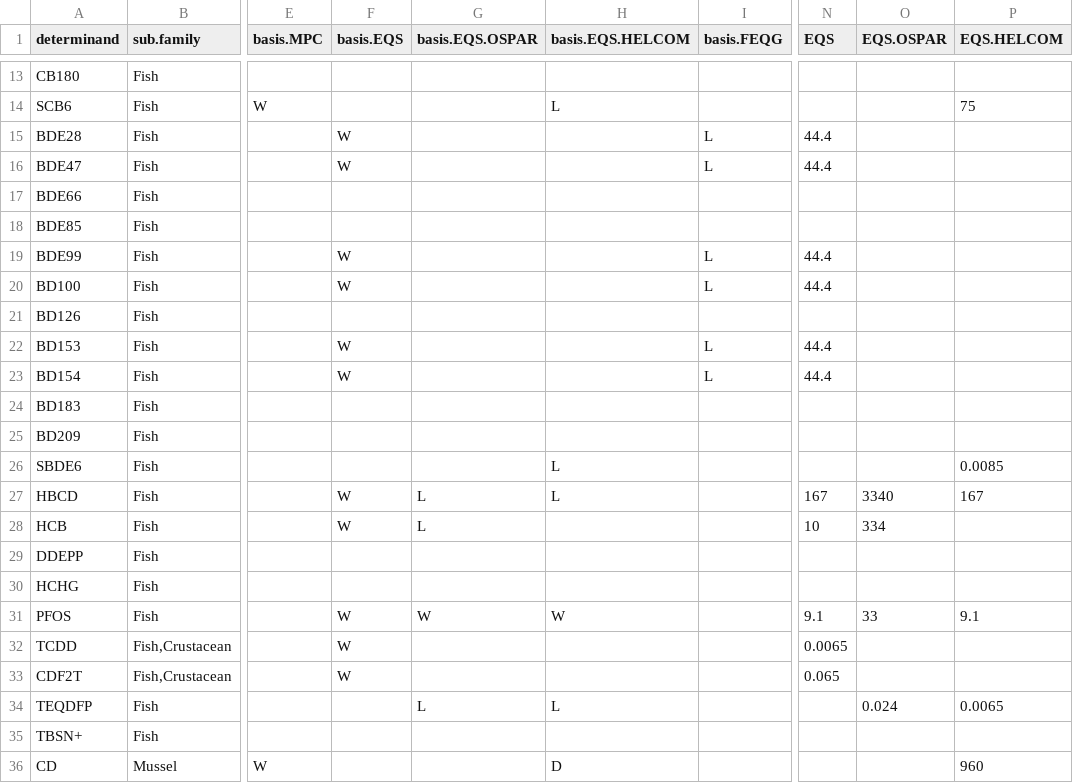
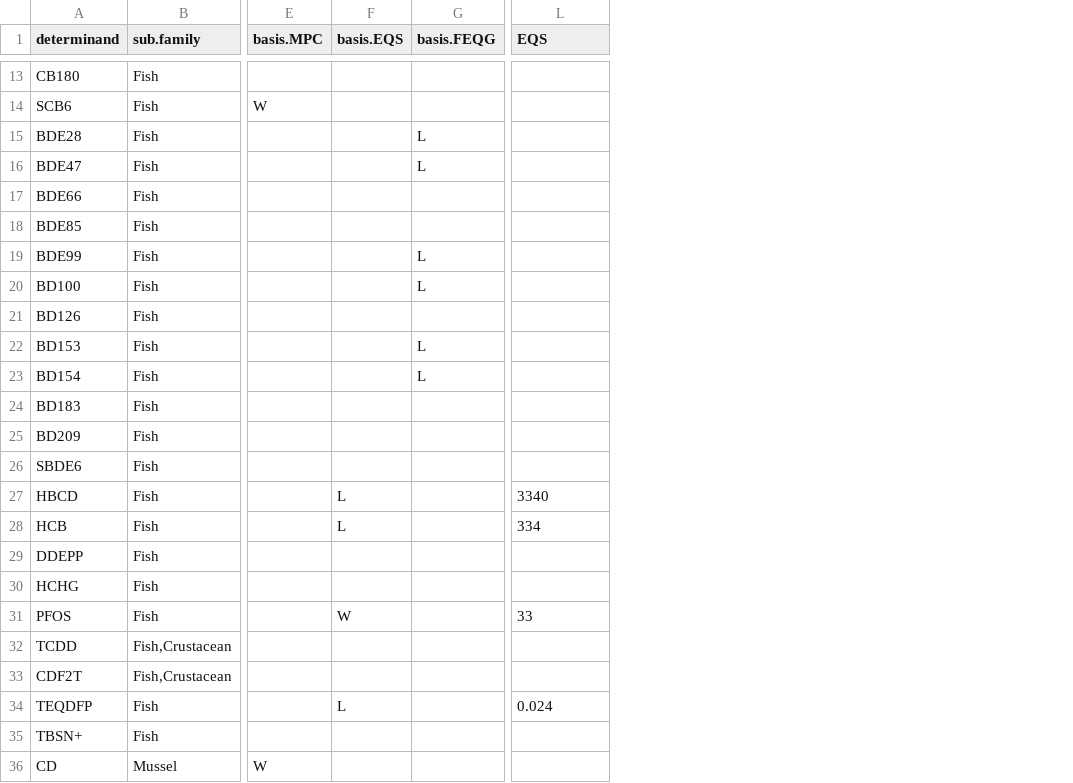
Before and after one commit to osparcomm/HARSAT, a CSV file: information/thresholds_biota_OSPAR_2022.csv, drawn as a sheet; only a part is shown, gaps mark what is left out; removed rows and columns are numbered as before the commit, all else as after; the diff covers the shown part only; the diff names each change by its address in the sheet, - before the commit and + after, or states it on an @@ line.

Commit message:
remove and rename OSPAR thresholds ensure example works

```diff
--- a/information/thresholds_biota_OSPAR_2022.csv
+++ b/information/thresholds_biota_OSPAR_2022.csv
-column G (basis.EQS.OSPAR), rows 27-34: L | L |  |  | W |  |  | L
-column H (basis.EQS.HELCOM), rows 14-36: L |  |  |  |  |  |  |  |  |  |  |  | L | L |  |  |  | W |  |  | L |  | D
-column N (EQS), rows 15-33: 44.4 | 44.4 |  |  | 44.4 | 44.4 |  | 44.4 | 44.4 |  |  |  | 167 | 10 |  |  | 9.1 | 0.0065 | 0.065
-column P (EQS.HELCOM), rows 14-36: 75 |  |  |  |  |  |  |  |  |  |  |  | 0.0085 | 167 |  |  |  | 9.1 |  |  | 0.0065 |  | 960
-L1: EQS.OSPAR
+L1: EQS
-F15:F16 (basis.EQS): W
+F15:F16 (basis.EQS): (empty)
-F19:F20 (basis.EQS): W
+F19:F20 (basis.EQS): (empty)
-F22:F23 (basis.EQS): W
+F22:F23 (basis.EQS): (empty)
-F27:F28 (basis.EQS): W
+F27:F28 (basis.EQS): L
-F32:F33 (basis.EQS): W
+F32:F33 (basis.EQS): (empty)
-F34 (basis.EQS): (empty)
+F34 (basis.EQS): L
```
Also changed, not shown: 20 edited cells elsewhere in this file, 1 other file.
